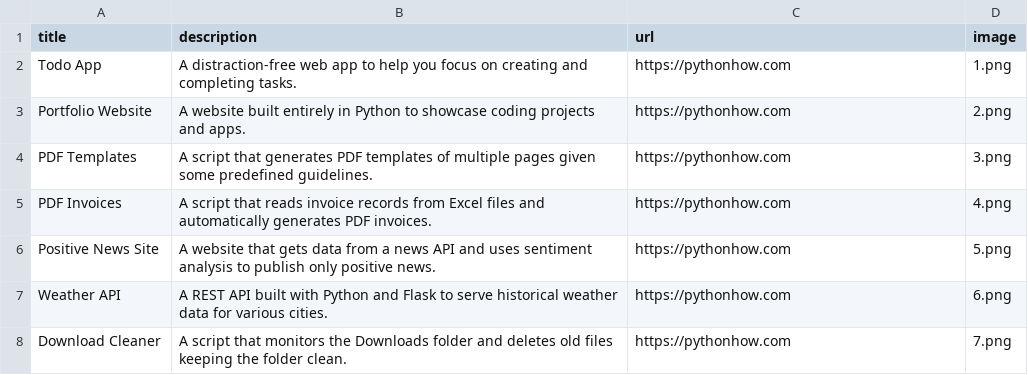
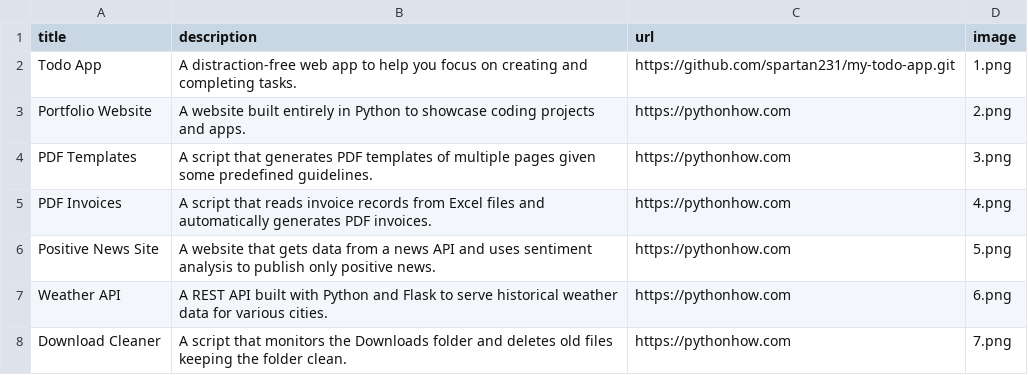
Before and after one commit to spartan231/Portfolio-Website, a CSV file: data.csv, drawn as a sheet; only a part is shown.

Commit message:
Updated the todo app source code link

```diff
--- a/data.csv
+++ b/data.csv
@@ -1,3 +1,3 @@
 title;description;url;image
-Todo App;A distraction-free web app to help you focus on creating and completing tasks.;https://pythonhow.com;1.png
+Todo App;A distraction-free web app to help you focus on creating and completing tasks.;https://github.com/spartan231/my-todo-app.git;1.png
 Portfolio Website;A website built entirely in Python to showcase coding projects and apps.;https://pythonhow.com;2.png
```
